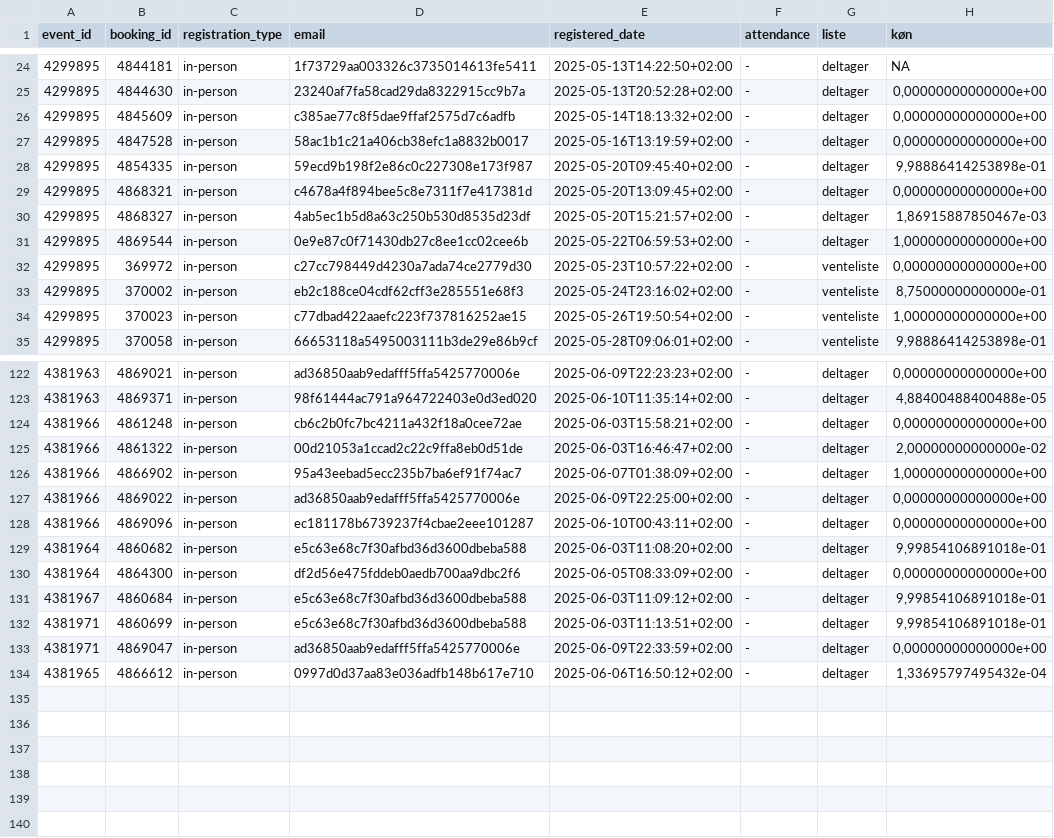
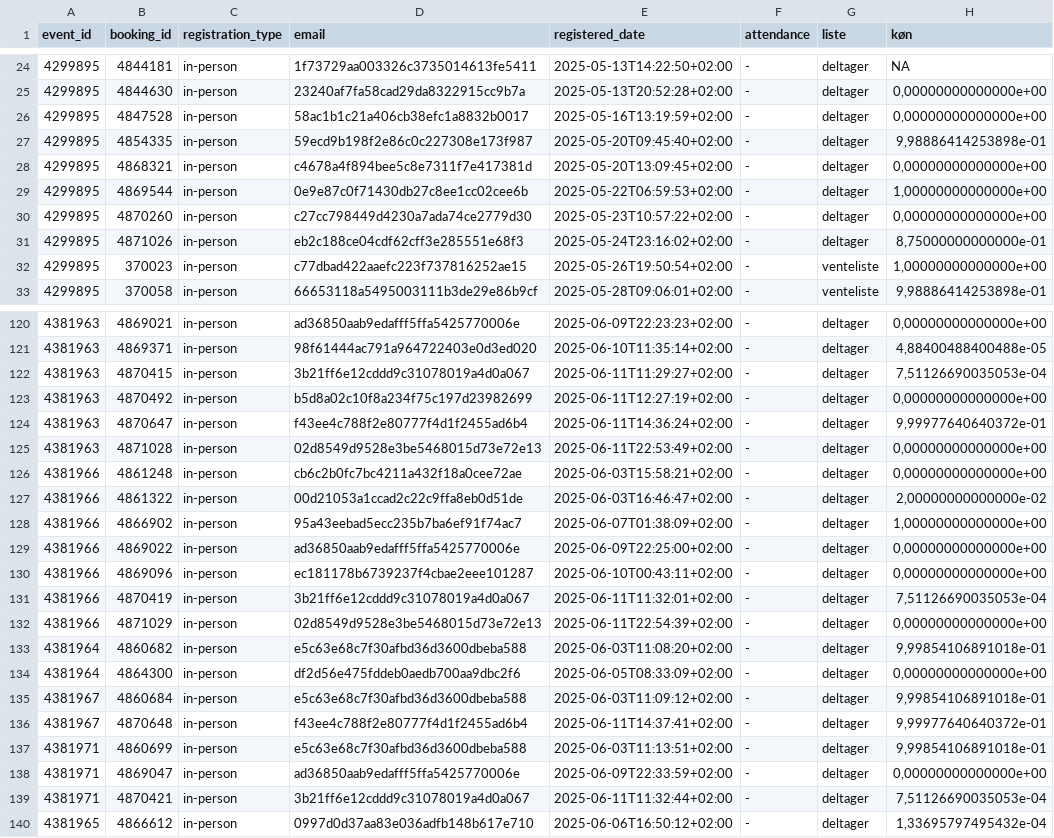
Before and after one commit to KUBDatalab/tal-og-data, a CSV file: data/event_data/current_events_details.csv, drawn as a sheet; only a part is shown, gaps mark what is left out; the diff covers the shown part only.

```diff
--- a/data/event_data/current_events_details.csv
+++ b/data/event_data/current_events_details.csv
@@ -25,3 +25,2 @@ event_id;booking_id;registration_type;email;registered_date;attendance;liste;kø
 4299895;4844630;in-person;23240af7fa58cad29da8322915cc9b7a;2025-05-13T20:52:28+02:00;-;deltager;0,00000000000000e+00
-4299895;4845609;in-person;c385ae77c8f5dae9ffaf2575d7c6adfb;2025-05-14T18:13:32+02:00;-;deltager;0,00000000000000e+00
 4299895;4847528;in-person;58ac1b1c21a406cb38efc1a8832b0017;2025-05-16T13:19:59+02:00;-;deltager;0,00000000000000e+00
@@ -29,6 +28,5 @@ event_id;booking_id;registration_type;email;registered_date;attendance;liste;kø
 4299895;4868321;in-person;c4678a4f894bee5c8e7311f7e417381d;2025-05-20T13:09:45+02:00;-;deltager;0,00000000000000e+00
-4299895;4868327;in-person;4ab5ec1b5d8a63c250b530d8535d23df;2025-05-20T15:21:57+02:00;-;deltager;1,86915887850467e-03
 4299895;4869544;in-person;0e9e87c0f71430db27c8ee1cc02cee6b;2025-05-22T06:59:53+02:00;-;deltager;1,00000000000000e+00
-4299895;369972;in-person;c27cc798449d4230a7ada74ce2779d30;2025-05-23T10:57:22+02:00;-;venteliste;0,00000000000000e+00
-4299895;370002;in-person;eb2c188ce04cdf62cff3e285551e68f3;2025-05-24T23:16:02+02:00;-;venteliste;8,75000000000000e-01
+4299895;4870260;in-person;c27cc798449d4230a7ada74ce2779d30;2025-05-23T10:57:22+02:00;-;deltager;0,00000000000000e+00
+4299895;4871026;in-person;eb2c188ce04cdf62cff3e285551e68f3;2025-05-24T23:16:02+02:00;-;deltager;8,75000000000000e-01
 4299895;370023;in-person;c77dbad422aaefc223f737816252ae15;2025-05-26T19:50:54+02:00;-;venteliste;1,00000000000000e+00
@@ -123,2 +121,6 @@ event_id;booking_id;registration_type;email;registered_date;attendance;liste;kø
 4381963;4869371;in-person;98f61444ac791a964722403e0d3ed020;2025-06-10T11:35:14+02:00;-;deltager;4,88400488400488e-05
+4381963;4870415;in-person;3b21ff6e12cddd9c31078019a4d0a067;2025-06-11T11:29:27+02:00;-;deltager;7,51126690035053e-04
+4381963;4870492;in-person;b5d8a02c10f8a234f75c197d23982699;2025-06-11T12:27:19+02:00;-;deltager;0,00000000000000e+00
+4381963;4870647;in-person;f43ee4c788f2e80777f4d1f2455ad6b4;2025-06-11T14:36:24+02:00;-;deltager;9,99977640640372e-01
+4381963;4871028;in-person;02d8549d9528e3be5468015d73e72e13;2025-06-11T22:53:49+02:00;-;deltager;0,00000000000000e+00
 4381966;4861248;in-person;cb6c2b0fc7bc4211a432f18a0cee72ae;2025-06-03T15:58:21+02:00;-;deltager;0,00000000000000e+00
@@ -128,2 +130,4 @@ event_id;booking_id;registration_type;email;registered_date;attendance;liste;kø
 4381966;4869096;in-person;ec181178b6739237f4cbae2eee101287;2025-06-10T00:43:11+02:00;-;deltager;0,00000000000000e+00
+4381966;4870419;in-person;3b21ff6e12cddd9c31078019a4d0a067;2025-06-11T11:32:01+02:00;-;deltager;7,51126690035053e-04
+4381966;4871029;in-person;02d8549d9528e3be5468015d73e72e13;2025-06-11T22:54:39+02:00;-;deltager;0,00000000000000e+00
 4381964;4860682;in-person;e5c63e68c7f30afbd36d3600dbeba588;2025-06-03T11:08:20+02:00;-;deltager;9,99854106891018e-01
@@ -131,4 +135,6 @@ event_id;booking_id;registration_type;email;registered_date;attendance;liste;kø
 4381967;4860684;in-person;e5c63e68c7f30afbd36d3600dbeba588;2025-06-03T11:09:12+02:00;-;deltager;9,99854106891018e-01
+4381967;4870648;in-person;f43ee4c788f2e80777f4d1f2455ad6b4;2025-06-11T14:37:41+02:00;-;deltager;9,99977640640372e-01
 4381971;4860699;in-person;e5c63e68c7f30afbd36d3600dbeba588;2025-06-03T11:13:51+02:00;-;deltager;9,99854106891018e-01
 4381971;4869047;in-person;ad36850aab9edafff5ffa5425770006e;2025-06-09T22:33:59+02:00;-;deltager;0,00000000000000e+00
+4381971;4870421;in-person;3b21ff6e12cddd9c31078019a4d0a067;2025-06-11T11:32:44+02:00;-;deltager;7,51126690035053e-04
 4381965;4866612;in-person;0997d0d37aa83e036adfb148b617e710;2025-06-06T16:50:12+02:00;-;deltager;1,33695797495432e-04
```
Also changed, not shown: 2 added rows, 2 removed rows and 4 edited cells elsewhere in this file, data/event_data/aktuelt_events.csv, data/event_data/all_event_details.csv, 5 other files.
